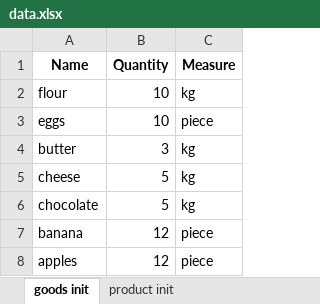
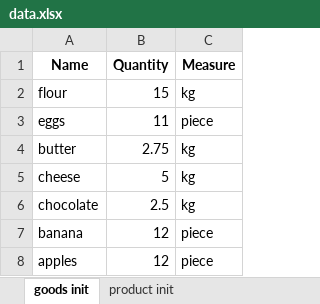
Before and after one commit to ilibo8/bakery, an Excel workbook: Data/data.xlsx, sheet goods init, drawn as a sheet; values as stored, in another font and other column widths than the file's, no borders; the diff names each change by its address in the sheet, - before the commit and + after, or states it on an @@ line.

```diff
--- a/Data/data.xlsx (sheet goods init)
+++ b/Data/data.xlsx (sheet goods init)
-B2 (Quantity): 10
+B2 (Quantity): 15
-B3 (Quantity): 10
+B3 (Quantity): 11
-B4 (Quantity): 3
+B4 (Quantity): 2.75
-B6 (Quantity): 5
+B6 (Quantity): 2.5
```
Also changed, not shown: sheet product init, 2 other files.
